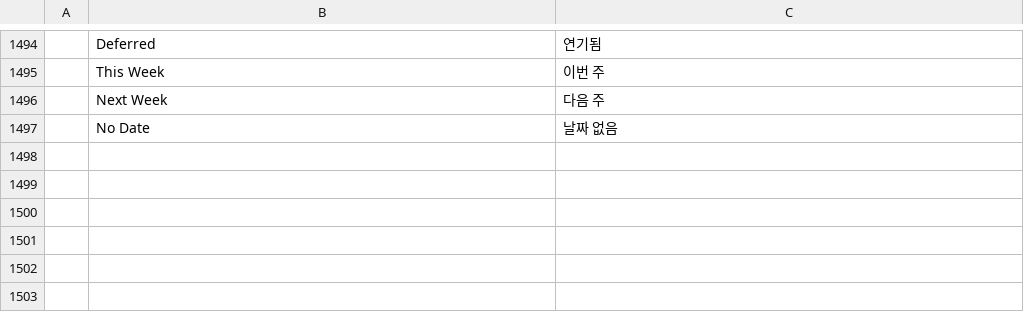
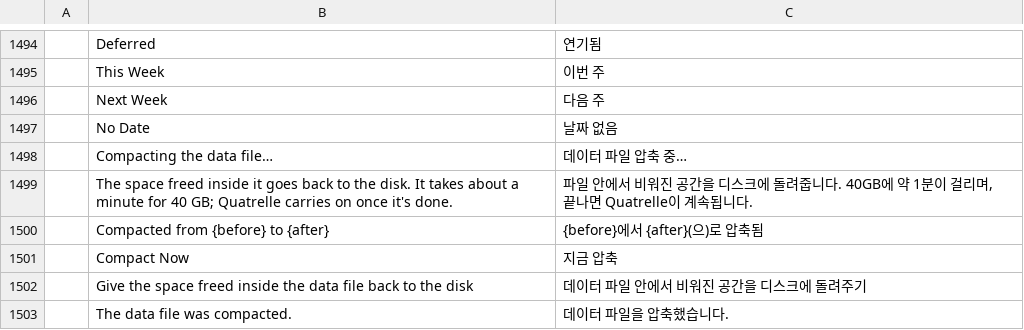
Before and after one commit to dgaudin/quatrelle, a TSV file: crates/ui-egui/src/i18n/ko.tsv, drawn as a sheet; only a part is shown, gaps mark what is left out; the diff names each change by its address in the sheet, - before the commit and + after, or states it on an @@ line.

```diff
--- a/crates/ui-egui/src/i18n/ko.tsv
+++ b/crates/ui-egui/src/i18n/ko.tsv
+row 1498:  | Compacting the data file… | 데이터 파일 압축 중…
+row 1499:  | The space freed inside it goes back to the disk. It takes about a minute for 40 GB; Quatrelle carries on once it's done. | 파일 안에서 비워진 공간을 디스크에 돌려줍니다. 40GB에 약 1분이 걸리며, 끝나면 Quatrelle이 계속됩니다.
+row 1500:  | Compacted from {before} to {after} | {before}에서 {after}(으)로 압축됨
+row 1501:  | Compact Now | 지금 압축
+row 1502:  | Give the space freed inside the data file back to the disk | 데이터 파일 안에서 비워진 공간을 디스크에 돌려주기
+row 1503:  | The data file was compacted. | 데이터 파일을 압축했습니다.
```
Also changed, not shown: crates/ui-egui/src/i18n/es.tsv, crates/ui-egui/src/i18n/it.tsv, 27 other files.
